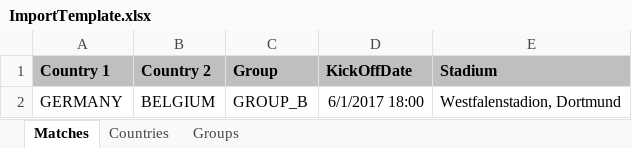
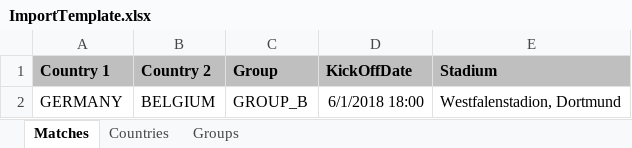
Before and after one commit to fred4jupiter/fredbet, an Excel workbook: src/main/resources/excelimport/ImportTemplate.xlsx, sheet Matches, drawn as a sheet; values as stored, in another font and other column widths than the file's, no borders; the diff names each change by its address in the sheet, - before the commit and + after, or states it on an @@ line.

Commit message:
added WM2018 template

```diff
--- a/src/main/resources/excelimport/ImportTemplate.xlsx (sheet Matches)
+++ b/src/main/resources/excelimport/ImportTemplate.xlsx (sheet Matches)
-D2 (KickOffDate): 6/1/2017 18:00
+D2 (KickOffDate): 6/1/2018 18:00
```
Also changed, not shown: 5 other files.
